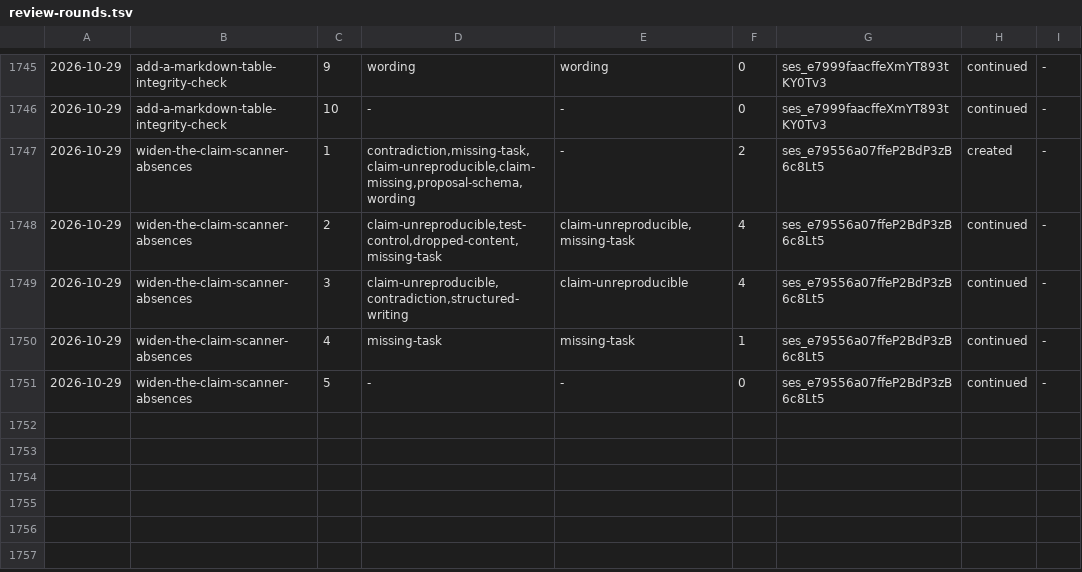
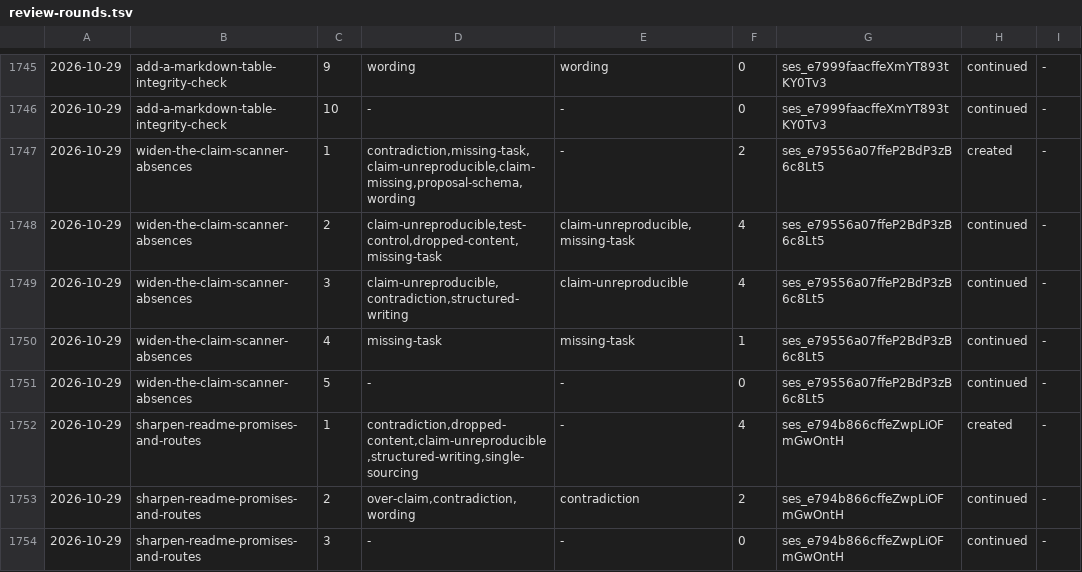
Before and after one commit to aanbrn/axon-showcase, a TSV file: docs/review-rounds.tsv, drawn as a sheet; only a part is shown, gaps mark what is left out; the diff names each change by its address in the sheet, - before the commit and + after, or states it on an @@ line.

Commit message:
Sharpen the README's promises and routes (#748)
Bounds the promise (reference application, not a supported product; unauthenticated gateway; best-effort projection edges), makes the CQRS difference observable (a 201 does not wait for the read model; the list's refetch is bounded), and gives a runner a route through Getting Started. Develop from Source now names its two real prerequisites instead of claiming the infrastructure stays in Docker.

```diff
--- a/docs/review-rounds.tsv
+++ b/docs/review-rounds.tsv
+row 1752: 2026-10-29 | sharpen-readme-promises-and-routes | 1 | contradiction,dropped-content,claim-unreproducible,structured-writing,single-sourcing | - | 4 | ses_e794b866cffeZwpLiOFmGwOntH | created | -
+row 1753: 2026-10-29 | sharpen-readme-promises-and-routes | 2 | over-claim,contradiction,wording | contradiction | 2 | ses_e794b866cffeZwpLiOFmGwOntH | continued | -
+row 1754: 2026-10-29 | sharpen-readme-promises-and-routes | 3 | - | - | 0 | ses_e794b866cffeZwpLiOFmGwOntH | continued | -
```
Also changed, not shown: 3 other files.
